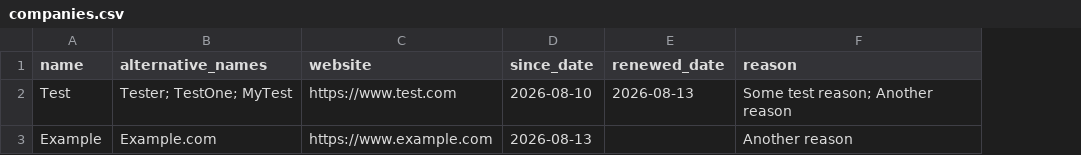
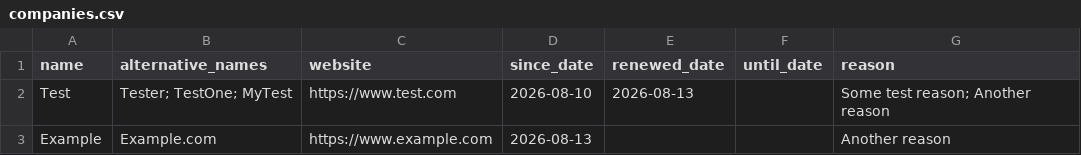
Before and after one commit to HNJAMeindersma/blacklist, a CSV file: companies.csv, drawn as a sheet; the diff names each change by its address in the sheet, - before the commit and + after, or states it on an @@ line.

Commit message:
Update companies.csv

```diff
--- a/companies.csv
+++ b/companies.csv
+column F (until_date), empty
```
